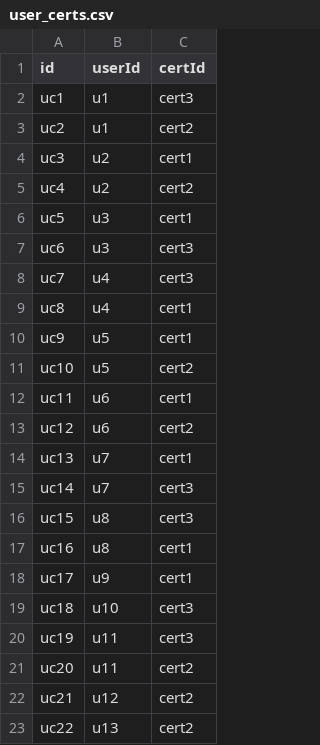
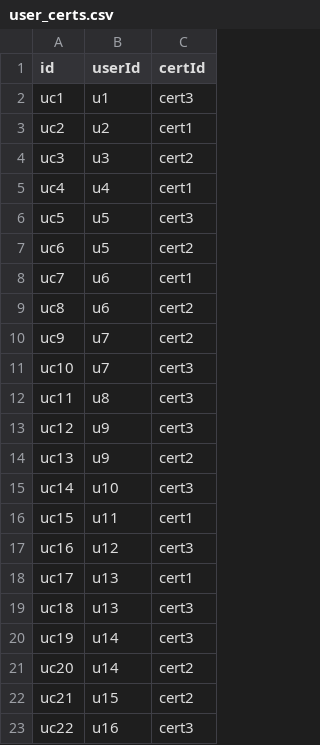
Before and after one commit to SebastianSoon/dummy-data-pull, a CSV file: data/user_certs.csv, drawn as a sheet; only a part is shown; the diff covers the shown part only.

```diff
--- a/data/user_certs.csv
+++ b/data/user_certs.csv
@@ -2,22 +2,22 @@ id,userId,certId
 uc1,u1,cert3
-uc2,u1,cert2
-uc3,u2,cert1
-uc4,u2,cert2
-uc5,u3,cert1
-uc6,u3,cert3
-uc7,u4,cert3
-uc8,u4,cert1
-uc9,u5,cert1
-uc10,u5,cert2
-uc11,u6,cert1
-uc12,u6,cert2
-uc13,u7,cert1
-uc14,u7,cert3
-uc15,u8,cert3
-uc16,u8,cert1
-uc17,u9,cert1
-uc18,u10,cert3
-uc19,u11,cert3
-uc20,u11,cert2
-uc21,u12,cert2
-uc22,u13,cert2
+uc2,u2,cert1
+uc3,u3,cert2
+uc4,u4,cert1
+uc5,u5,cert3
+uc6,u5,cert2
+uc7,u6,cert1
+uc8,u6,cert2
+uc9,u7,cert2
+uc10,u7,cert3
+uc11,u8,cert3
+uc12,u9,cert3
+uc13,u9,cert2
+uc14,u10,cert3
+uc15,u11,cert1
+uc16,u12,cert3
+uc17,u13,cert1
+uc18,u13,cert3
+uc19,u14,cert3
+uc20,u14,cert2
+uc21,u15,cert2
+uc22,u16,cert3
```
Also changed, not shown: 5 removed rows and 14 edited cells elsewhere in this file, data/assessments.csv, data/enrollments.csv, 11 other files.
